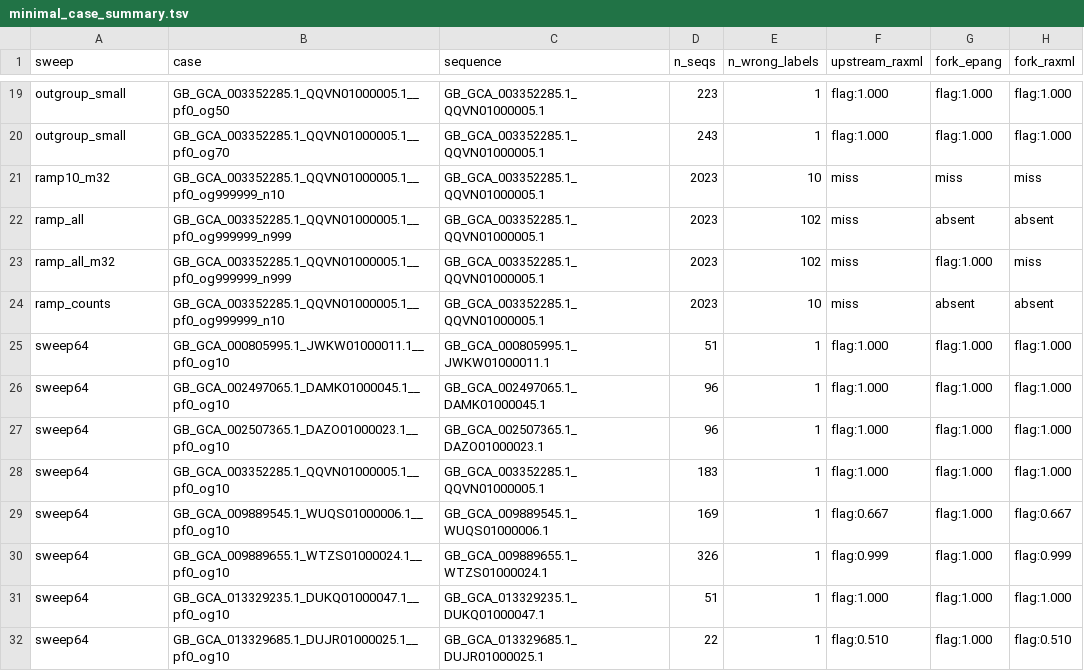
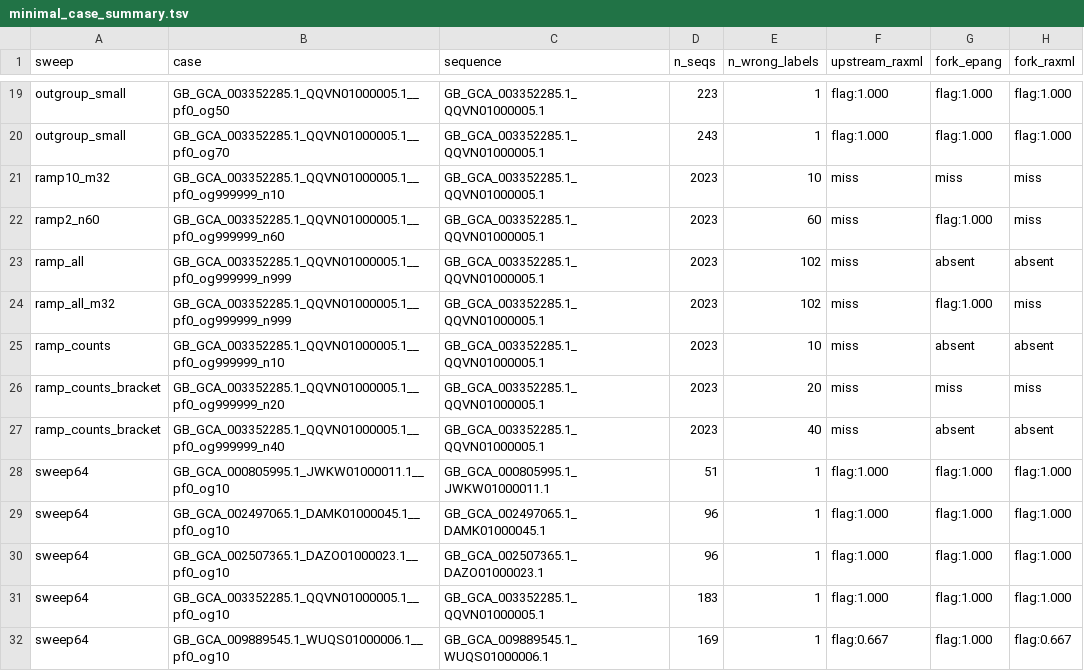
Before and after one commit to Aaramis/MislabelBench, a TSV file: results/minimal_case_summary.tsv, drawn as a sheet; only a part is shown, gaps mark what is left out; the shorter side is filled out with more unchanged rows.

Commit message:
Recount the ramp from the arms' own output, which agrees
bin/minimal_case_summary.py reads the .mis files rather than the verdicts tables the runs wrote, so
the three new rows are a second reading of the same evidence: 20 gives miss, miss, miss; 40 gives
miss and flag:1.000; 60 gives miss, flag:1.000 and miss. That matches what README now states, by a
route that does not pass through the table the job printed.

ramp2_n40 is left on the cluster rather than brought here, because its third arm is still running.
A derived table that names a case the repository does not hold is a table nobody can rebuild, which
is the same fault as committing a partial verdicts file and one level further in. It comes back when
the case finishes.

The .mis count in REVIEW.md goes from 1460 to 1467 with the two kept cases.

```diff
--- a/results/minimal_case_summary.tsv
+++ b/results/minimal_case_summary.tsv
@@ -21,2 +21,3 @@ outgroup_small	GB_GCA_003352285.1_QQVN01000005.1__pf0_og70	GB_GCA_003352285.1_QQ
 ramp10_m32	GB_GCA_003352285.1_QQVN01000005.1__pf0_og999999_n10	GB_GCA_003352285.1_QQVN01000005.1	2023	10	miss	miss	miss
+ramp2_n60	GB_GCA_003352285.1_QQVN01000005.1__pf0_og999999_n60	GB_GCA_003352285.1_QQVN01000005.1	2023	60	miss	flag:1.000	miss
 ramp_all	GB_GCA_003352285.1_QQVN01000005.1__pf0_og999999_n999	GB_GCA_003352285.1_QQVN01000005.1	2023	102	miss	absent	absent
@@ -24,2 +25,4 @@ ramp_all_m32	GB_GCA_003352285.1_QQVN01000005.1__pf0_og999999_n999	GB_GCA_0033522
 ramp_counts	GB_GCA_003352285.1_QQVN01000005.1__pf0_og999999_n10	GB_GCA_003352285.1_QQVN01000005.1	2023	10	miss	absent	absent
+ramp_counts_bracket	GB_GCA_003352285.1_QQVN01000005.1__pf0_og999999_n20	GB_GCA_003352285.1_QQVN01000005.1	2023	20	miss	miss	miss
+ramp_counts_bracket	GB_GCA_003352285.1_QQVN01000005.1__pf0_og999999_n40	GB_GCA_003352285.1_QQVN01000005.1	2023	40	miss	absent	absent
 sweep64	GB_GCA_000805995.1_JWKW01000011.1__pf0_og10	GB_GCA_000805995.1_JWKW01000011.1	51	1	flag:1.000	flag:1.000	flag:1.000
```
Also changed, not shown: 2 other files.
